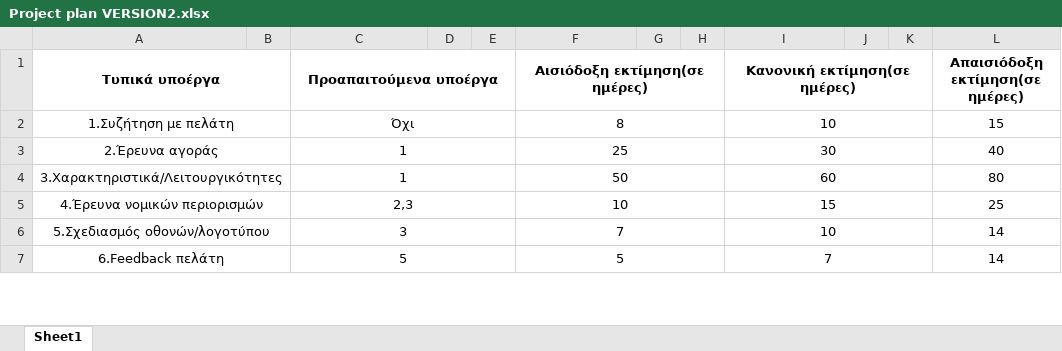
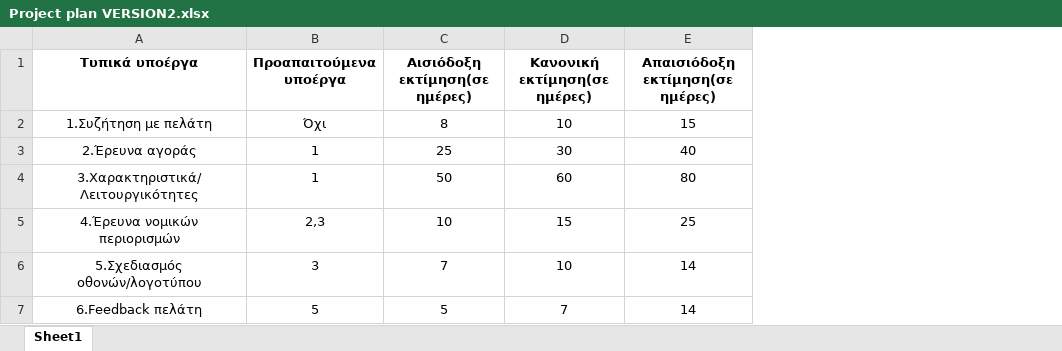
Before and after one commit to DimitraM/Room_Design, an Excel workbook: Παραδοτέο 1/project-plan-v0.1/Project plan VERSION2.xlsx, sheet Sheet1, drawn as a sheet; only a part is shown; values as stored, in another font and other column widths than the file's, no borders; removed rows and columns are numbered as before the commit, all else as after; the diff covers the shown part only; the diff names each change by its address in the sheet, - before the commit and + after, or states it on an @@ line.

Commit message:
Update Project plan VERSION2.xlsx

```diff
--- a/Παραδοτέο 1/project-plan-v0.1/Project plan VERSION2.xlsx (sheet Sheet1)
+++ b/Παραδοτέο 1/project-plan-v0.1/Project plan VERSION2.xlsx (sheet Sheet1)
-column B, empty
-column D, empty
-column E, empty
-column G, empty
-column H, empty
-column J, empty
-column K, empty
-A1:B1 merged
-C1:E1 merged
-F1:H1 merged
-I1:K1 merged
-A2:B2 merged
-C2:E2 merged
-F2:H2 merged
-I2:K2 merged
-A3:B3 merged
-C3:E3 merged
-F3:H3 merged
-I3:K3 merged
-A4:B4 merged
-C4:E4 merged
-F4:H4 merged
-I4:K4 merged
-A5:B5 merged
-C5:E5 merged
-F5:H5 merged
-I5:K5 merged
-A6:B6 merged
-C6:E6 merged
-F6:H6 merged
-I6:K6 merged
-A7:B7 merged
-C7:E7 merged
-F7:H7 merged
-I7:K7 merged
```
Also changed, not shown: 12 added rows, 13 removed rows, 6 edited cells and merged cells elsewhere in this sheet.
